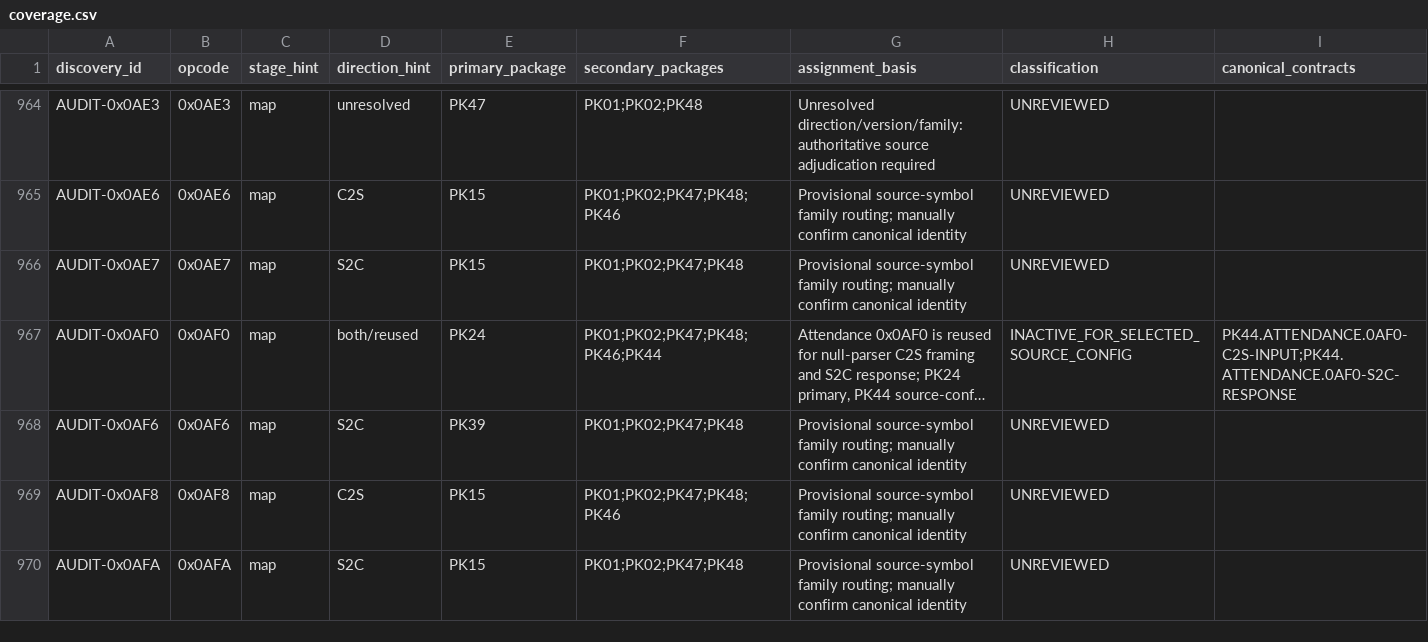
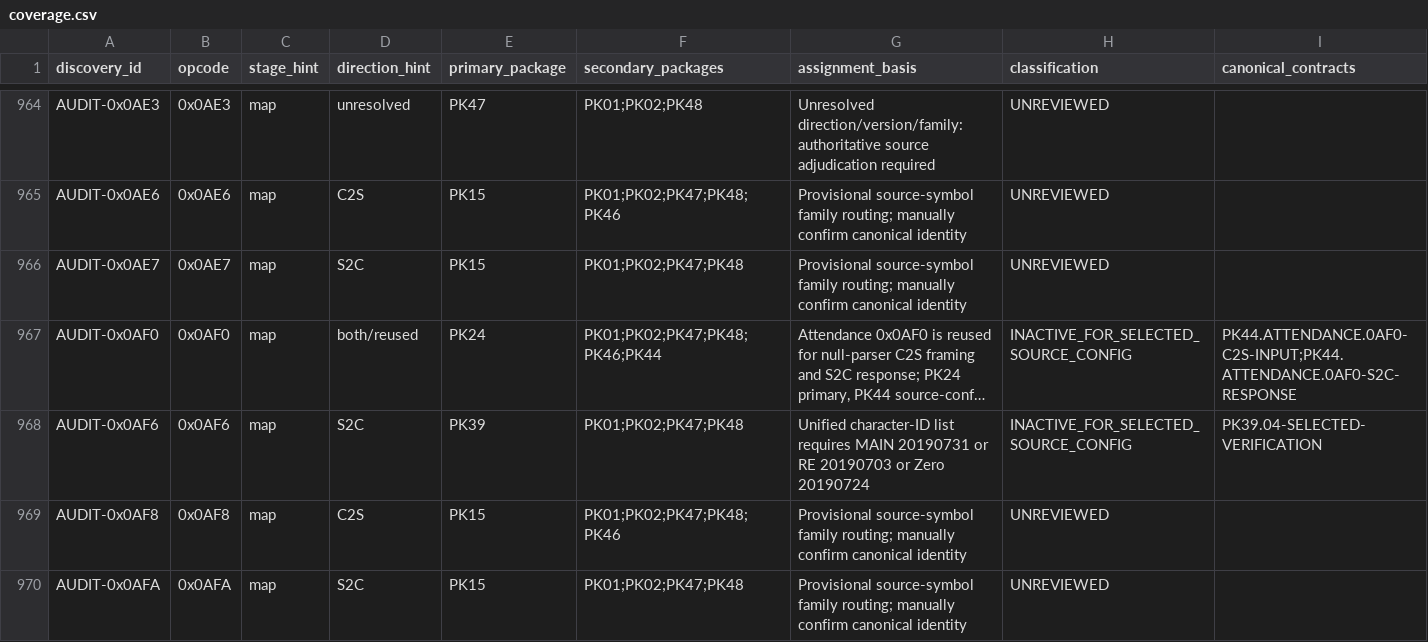
Before and after one commit to Sziadan/open-midgard, a CSV file: docs/packets/coverage.csv, drawn as a sheet; only a part is shown, gaps mark what is left out; long unchanged cells end in …; the diff covers the shown part only; the diff names each change by its address in the sheet, - before the commit and + after, or states it on an @@ line.

Commit message:
packet(PK39.04): verify selected request and ranking coverage

```diff
--- a/docs/packets/coverage.csv
+++ b/docs/packets/coverage.csv
-G968 (assignment_basis): Provisional source-symbol family routing; manually confirm canonical identity
+G968 (assignment_basis): Unified character-ID list requires MAIN 20190731 or RE 20190703 or Zero 20190724
-H968 (classification): UNREVIEWED
+H968 (classification): INACTIVE_FOR_SELECTED_SOURCE_CONFIG
-I968 (canonical_contracts): (empty)
+I968 (canonical_contracts): PK39.04-SELECTED-VERIFICATION
```
Also changed, not shown: 27 edited cells elsewhere in this file, 6 other files.
